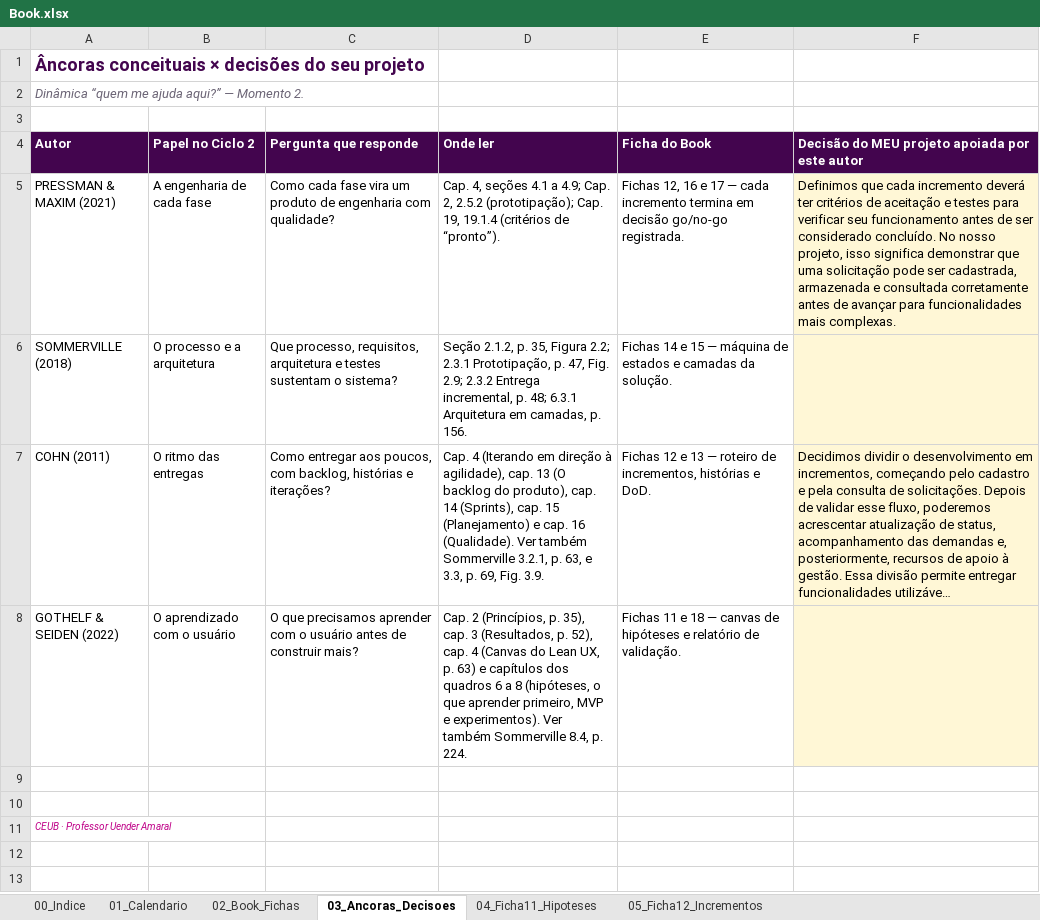
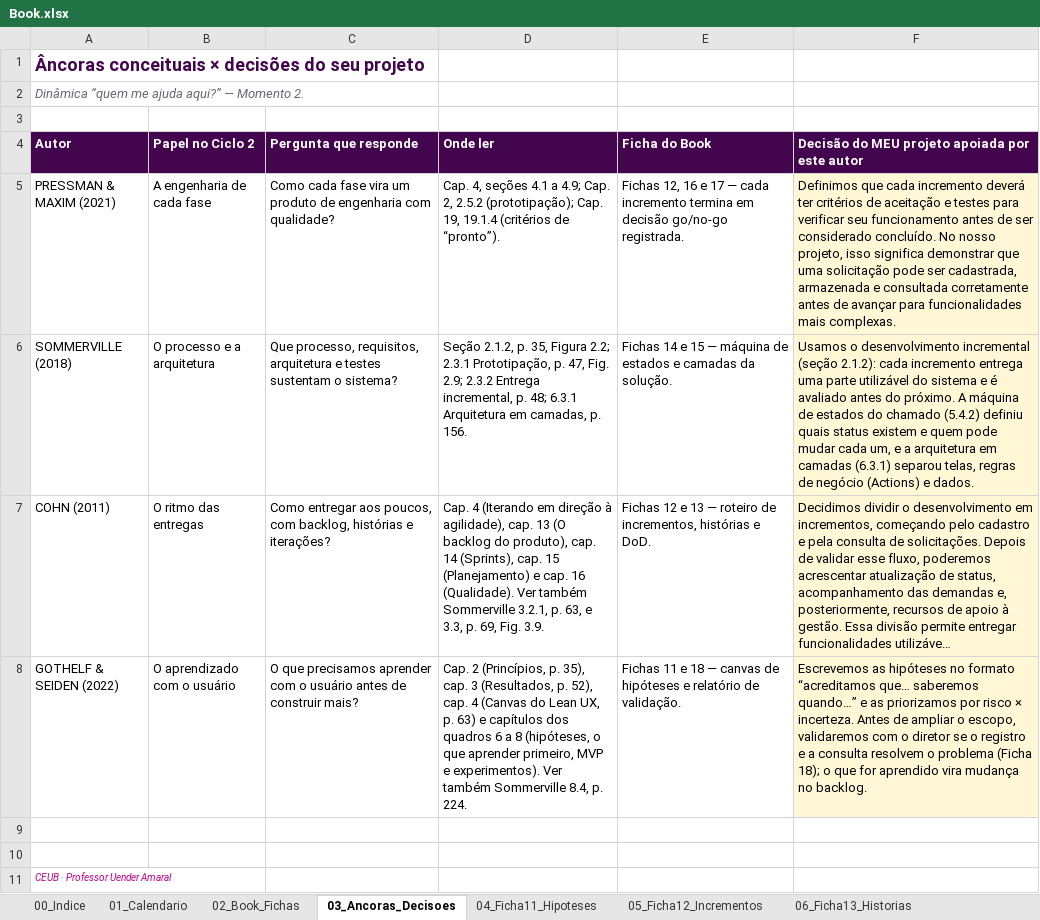
Before and after one commit to pedrobarcelos10/Projeto-DesenvolvimentoDeSistemas, an Excel workbook: chamados-project/docs/Book.xlsx, sheet 03_Ancoras_Decisoes, drawn as a sheet; long unchanged cells end in …; values as stored, in another font and other column widths than the file's, no borders; charts and pictures not drawn; the diff names each change by its address in the sheet, - before the commit and + after, or states it on an @@ line.

Commit message:
docs: Book v3 (Fichas 12 a 20), ADRs, diagramas, evidências e README

```diff
--- a/chamados-project/docs/Book.xlsx (sheet 03_Ancoras_Decisoes)
+++ b/chamados-project/docs/Book.xlsx (sheet 03_Ancoras_Decisoes)
+sheet tab: 06_Ficha13_Historias
-F6: (empty)
+F6: Usamos o desenvolvimento incremental (seção 2.1.2): cada incremento entrega uma parte utilizável do sistema e é avaliado antes do próximo. A máquina de estados do chamado (5.4.2) definiu quais status existem e quem pode mudar cada um, e a arquitetura em camadas (6.3.1) separou telas, regras de negócio (Actions) e dados.
-F8: (empty)
+F8: Escrevemos as hipóteses no formato “acreditamos que… saberemos quando…” e as priorizamos por risco × incerteza. Antes de ampliar o escopo, validaremos com o diretor se o registro e a consulta resolvem o problema (Ficha 18); o que for aprendido vira mudança no backlog.
```
Also changed, not shown: sheet 05_Ficha12_Incrementos, sheet 02_Book_Fichas, sheet 00_Indice, sheet 04_Ficha11_Hipoteses, other sheet tabs, charts or pictures, 12 other files.
